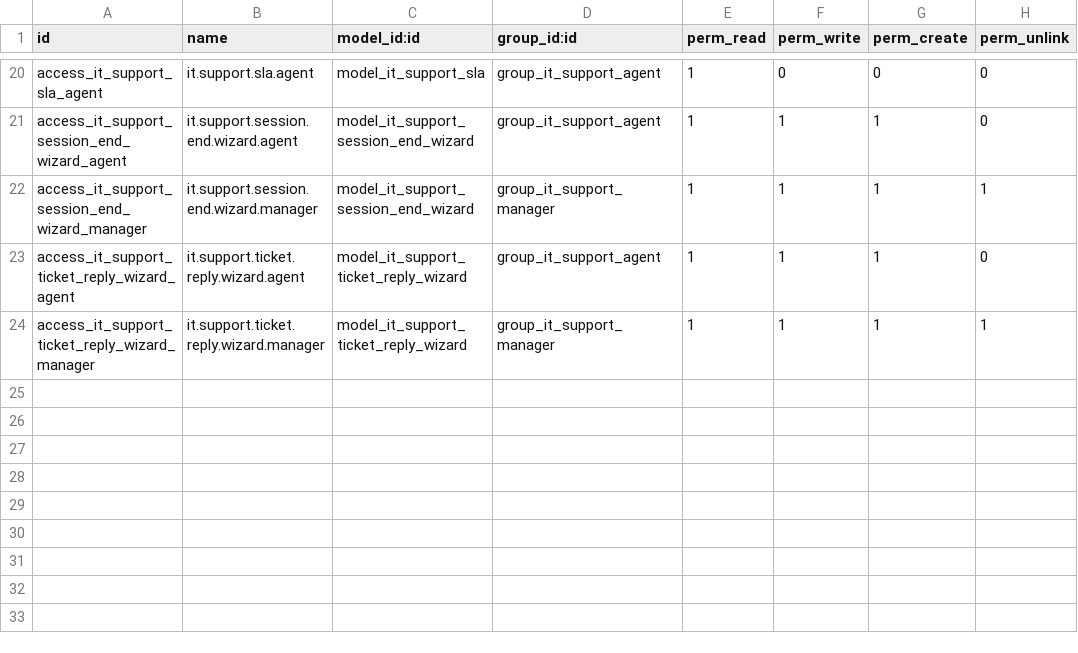
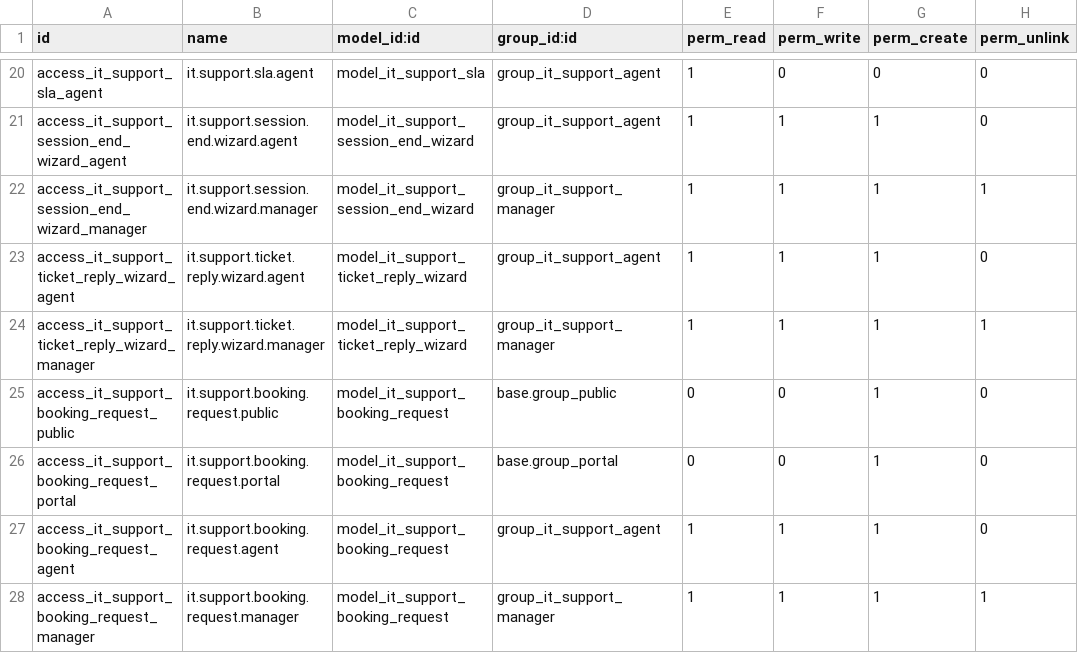
Before and after one commit to nguyensinger/it_support_management, a CSV file: security/ir.model.access.csv, drawn as a sheet; only a part is shown, gaps mark what is left out; the diff names each change by its address in the sheet, - before the commit and + after, or states it on an @@ line.

Commit message:
Add website booking request feature (pending customer approval)

```diff
--- a/security/ir.model.access.csv
+++ b/security/ir.model.access.csv
+row 25: access_it_support_booking_request_public | it.support.booking.request.public | model_it_support_booking_request | base.group_public | 0 | 0 | 1 | 0
+row 26: access_it_support_booking_request_portal | it.support.booking.request.portal | model_it_support_booking_request | base.group_portal | 0 | 0 | 1 | 0
+row 27: access_it_support_booking_request_agent | it.support.booking.request.agent | model_it_support_booking_request | group_it_support_agent | 1 | 1 | 1 | 0
+row 28: access_it_support_booking_request_manager | it.support.booking.request.manager | model_it_support_booking_request | group_it_support_manager | 1 | 1 | 1 | 1
```
Also changed, not shown: 4 other files.
